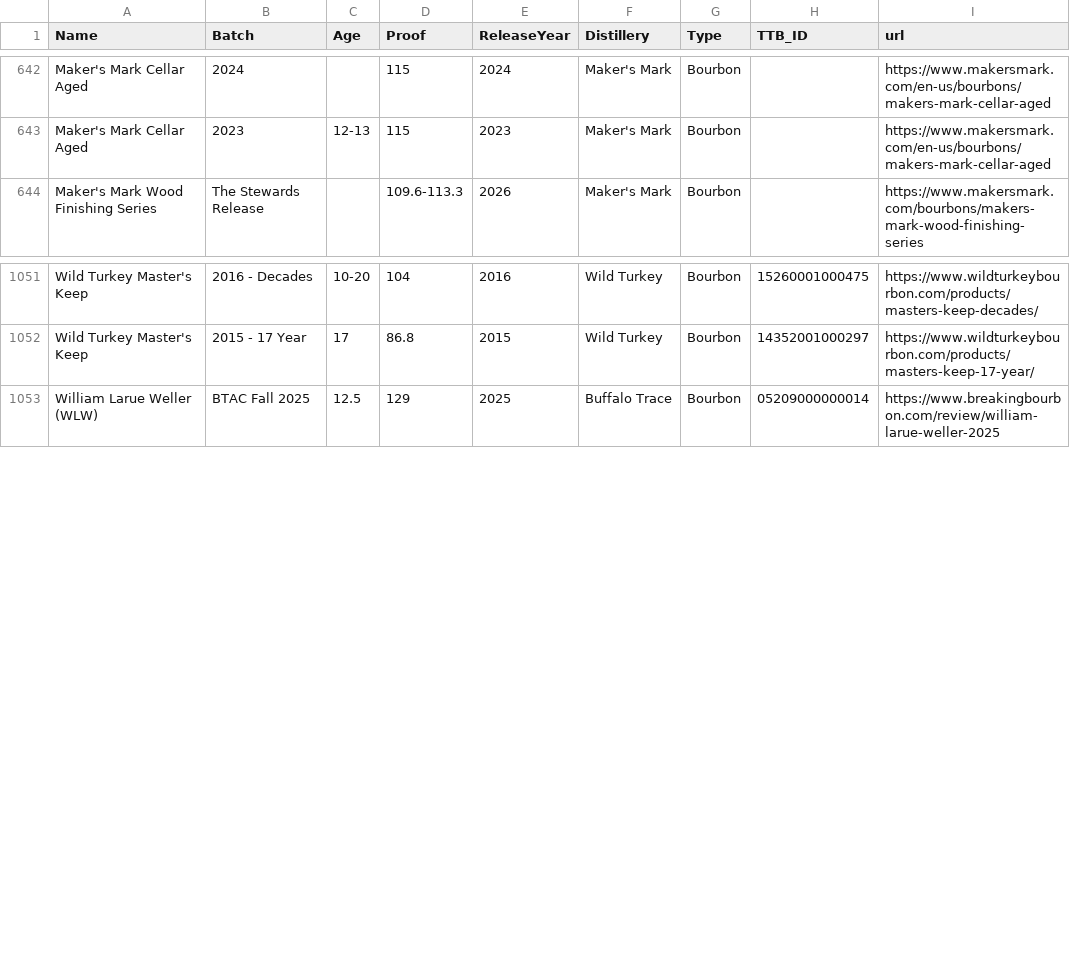
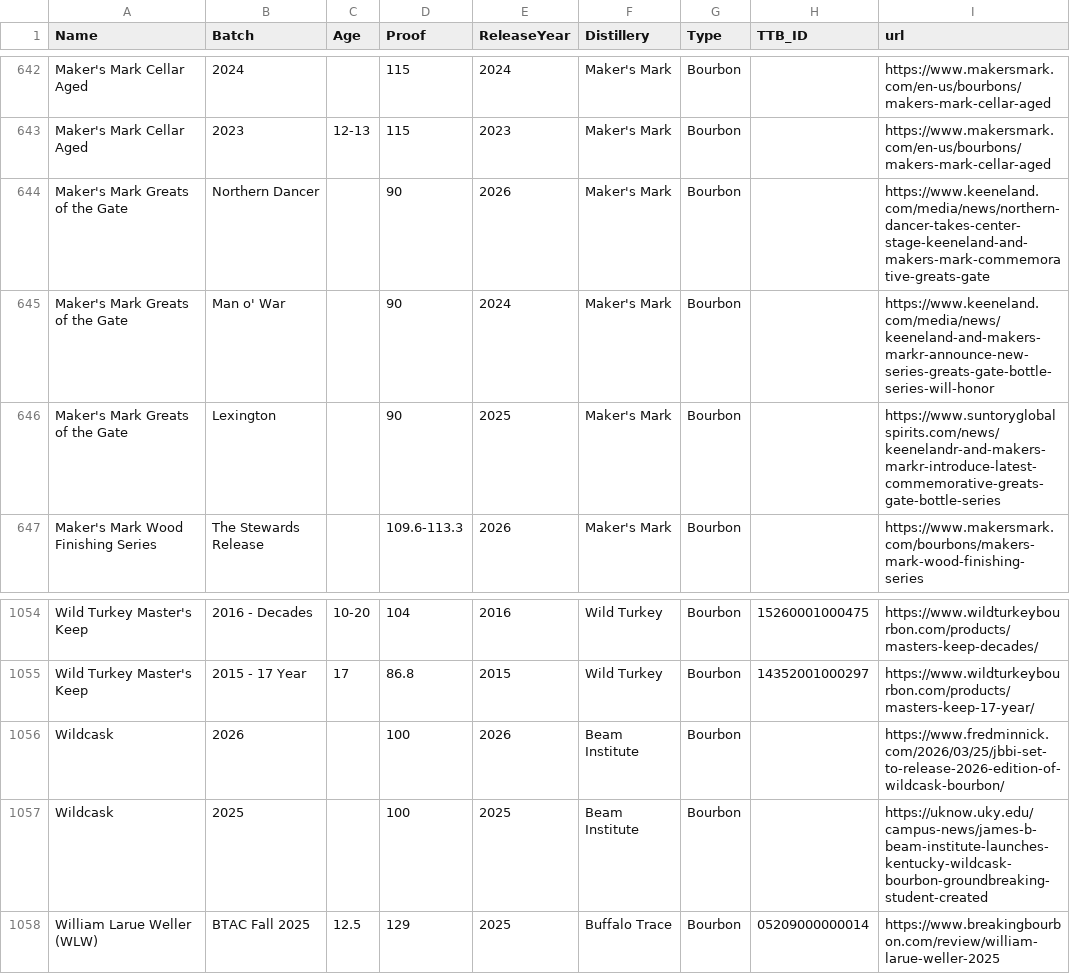
Before and after one commit to weshaggard/whiskeyproofs, a CSV file: _data/whiskeyindex.csv, drawn as a sheet; only a part is shown, gaps mark what is left out; the diff names each change by its address in the sheet, - before the commit and + after, or states it on an @@ line.

```diff
--- a/_data/whiskeyindex.csv
+++ b/_data/whiskeyindex.csv
+row 644: Maker's Mark Greats of the Gate | Northern Dancer |  | 90 | 2026 | Maker's Mark | Bourbon |  | https://www.keeneland.com/media/news/northern-dancer-takes-center-stage-keeneland-and-makers-mark-commemorative-greats-gate
+row 645: Maker's Mark Greats of the Gate | Man o' War |  | 90 | 2024 | Maker's Mark | Bourbon |  | https://www.keeneland.com/media/news/keeneland-and-makers-markr-announce-new-series-greats-gate-bottle-series-will-honor
+row 646: Maker's Mark Greats of the Gate | Lexington |  | 90 | 2025 | Maker's Mark | Bourbon |  | https://www.suntoryglobalspirits.com/news/keenelandr-and-makers-markr-introduce-latest-commemorative-greats-gate-bottle-series
+row 1056: Wildcask | 2026 |  | 100 | 2026 | Beam Institute | Bourbon |  | https://www.fredminnick.com/2026/03/25/jbbi-set-to-release-2026-edition-of-wildcask-bourbon/
+row 1057: Wildcask | 2025 |  | 100 | 2025 | Beam Institute | Bourbon |  | https://uknow.uky.edu/campus-news/james-b-beam-institute-launches-kentucky-wildcask-bourbon-groundbreaking-student-created
```
